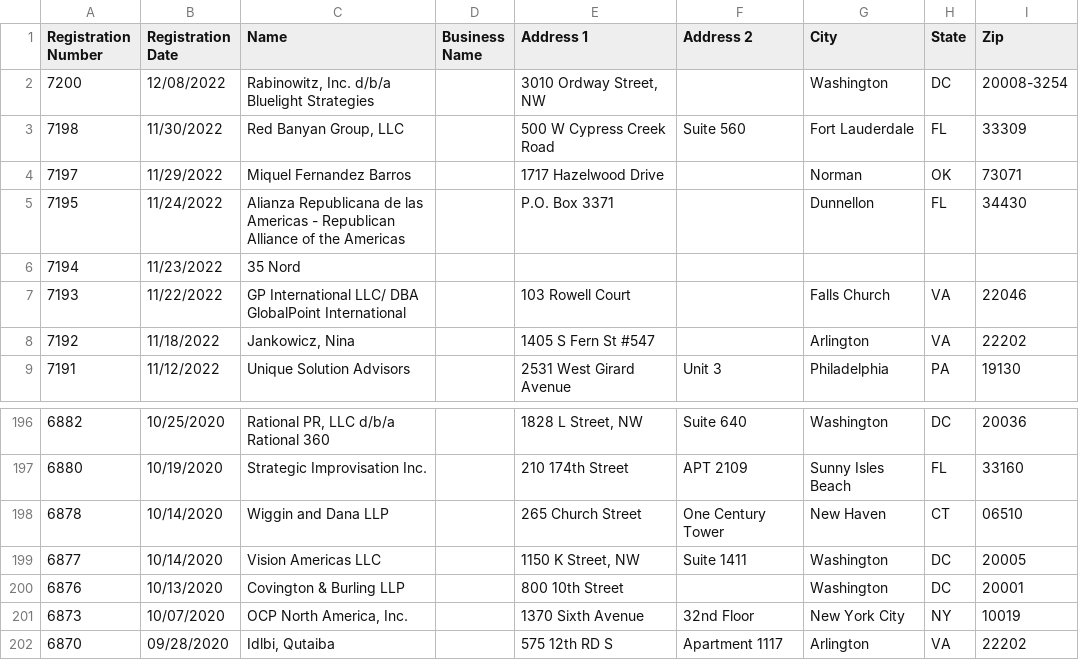
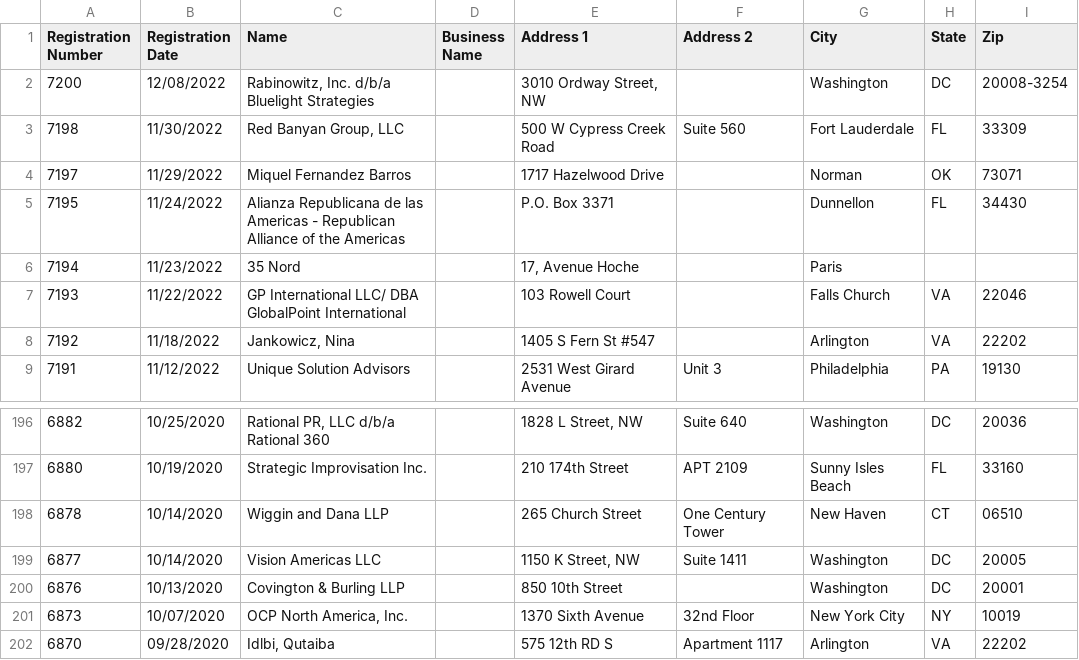
Before and after one commit to markschaver/FARA-Active, a CSV file: data.csv, drawn as a sheet; only a part is shown, gaps mark what is left out.

Commit message:
Flat: latest data (2022-12-14T08:24:37.668Z) {   "date": "2022-12-14T08:24:37.668Z",   "files": [     {       "name": "data.csv",       "deltaBytes": 21,       "source": "https://efile.fara.gov/api/v1/Registrants/csv/Active"     }   ] }

```diff
--- a/data.csv
+++ b/data.csv
@@ -5,3 +5,3 @@
 "7195","11/24/2022","Alianza Republicana de las Americas - Republican Alliance of the Americas","","P.O. Box 3371","","Dunnellon","FL","34430"
-"7194","11/23/2022","35 Nord","","","","","",""
+"7194","11/23/2022","35 Nord","","17, Avenue Hoche","","Paris","",""
 "7193","11/22/2022","GP International LLC/ DBA GlobalPoint International","","103 Rowell Court",""," Falls Church","VA","22046"
@@ -199,3 +199,3 @@
 "6877","10/14/2020","Vision Americas LLC","","1150 K Street, NW","Suite 1411","Washington","DC","20005"
-"6876","10/13/2020","Covington & Burling LLP","","800 10th Street","","Washington","DC","20001"
+"6876","10/13/2020","Covington & Burling LLP","","850 10th Street","","Washington","DC","20001"
 "6873","10/07/2020","OCP North America, Inc.","","1370 Sixth Avenue","32nd Floor","New York City","NY","10019"
```
